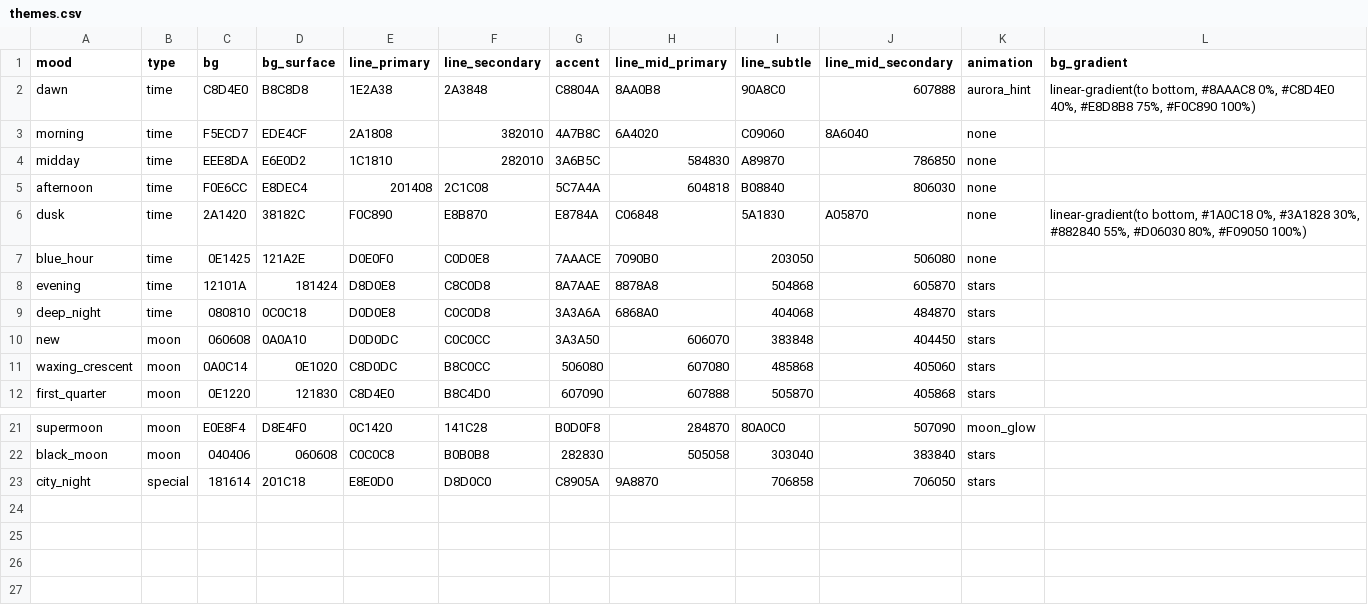
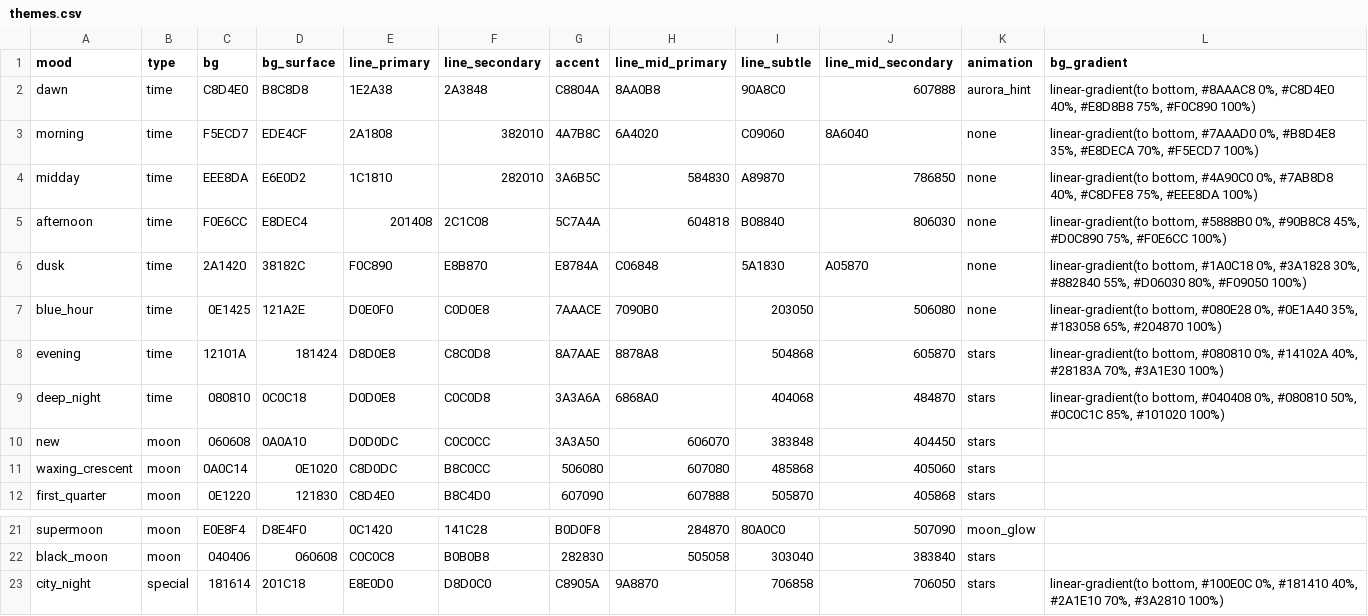
Before and after one commit to JanaLumi/ArtWork, a CSV file: data/themes.csv, drawn as a sheet; only a part is shown, gaps mark what is left out.

Commit message:
Update themes.csv with new gradient values

```diff
--- a/data/themes.csv
+++ b/data/themes.csv
@@ -2,9 +2,9 @@ mood,type,bg,bg_surface,line_primary,line_secondary,accent,line_mid_primary,line
 dawn,time,C8D4E0,B8C8D8,1E2A38,2A3848,C8804A,8AA0B8,90A8C0,607888,aurora_hint,"linear-gradient(to bottom, #8AAAC8 0%, #C8D4E0 40%, #E8D8B8 75%, #F0C890 100%)"
-morning,time,F5ECD7,EDE4CF,2A1808,382010,4A7B8C,6A4020,C09060,8A6040,none,
-midday,time,EEE8DA,E6E0D2,1C1810,282010,3A6B5C,584830,A89870,786850,none,
-afternoon,time,F0E6CC,E8DEC4,201408,2C1C08,5C7A4A,604818,B08840,806030,none,
+morning,time,F5ECD7,EDE4CF,2A1808,382010,4A7B8C,6A4020,C09060,8A6040,none,"linear-gradient(to bottom, #7AAAD0 0%, #B8D4E8 35%, #E8DECA 70%, #F5ECD7 100%)"
+midday,time,EEE8DA,E6E0D2,1C1810,282010,3A6B5C,584830,A89870,786850,none,"linear-gradient(to bottom, #4A90C0 0%, #7AB8D8 40%, #C8DFE8 75%, #EEE8DA 100%)"
+afternoon,time,F0E6CC,E8DEC4,201408,2C1C08,5C7A4A,604818,B08840,806030,none,"linear-gradient(to bottom, #5888B0 0%, #90B8C8 45%, #D0C890 75%, #F0E6CC 100%)"
 dusk,time,2A1420,38182C,F0C890,E8B870,E8784A,C06848,5A1830,A05870,none,"linear-gradient(to bottom, #1A0C18 0%, #3A1828 30%, #882840 55%, #D06030 80%, #F09050 100%)"
-blue_hour,time,0E1425,121A2E,D0E0F0,C0D0E8,7AAACE,7090B0,203050,506080,none,
-evening,time,12101A,181424,D8D0E8,C8C0D8,8A7AAE,8878A8,504868,605870,stars,
-deep_night,time,080810,0C0C18,D0D0E8,C0C0D8,3A3A6A,6868A0,404068,484870,stars,
+blue_hour,time,0E1425,121A2E,D0E0F0,C0D0E8,7AAACE,7090B0,203050,506080,none,"linear-gradient(to bottom, #080E28 0%, #0E1A40 35%, #183058 65%, #204870 100%)"
+evening,time,12101A,181424,D8D0E8,C8C0D8,8A7AAE,8878A8,504868,605870,stars,"linear-gradient(to bottom, #080810 0%, #14102A 40%, #28183A 70%, #3A1E30 100%)"
+deep_night,time,080810,0C0C18,D0D0E8,C0C0D8,3A3A6A,6868A0,404068,484870,stars,"linear-gradient(to bottom, #040408 0%, #080810 50%, #0C0C1C 85%, #101020 100%)"
 new,moon,060608,0A0A10,D0D0DC,C0C0CC,3A3A50,606070,383848,404450,stars,
@@ -22,2 +22,2 @@ supermoon,moon,E0E8F4,D8E4F0,0C1420,141C28,B0D0F8,284870,80A0C0,507090,moon_glow
 black_moon,moon,040406,060608,C0C0C8,B0B0B8,282830,505058,303040,383840,stars,
-city_night,special,181614,201C18,E8E0D0,D8D0C0,C8905A,9A8870,706858,706050,stars,
+city_night,special,181614,201C18,E8E0D0,D8D0C0,C8905A,9A8870,706858,706050,stars,"linear-gradient(to bottom, #100E0C 0%, #181410 40%, #2A1E10 70%, #3A2810 100%)"
```
